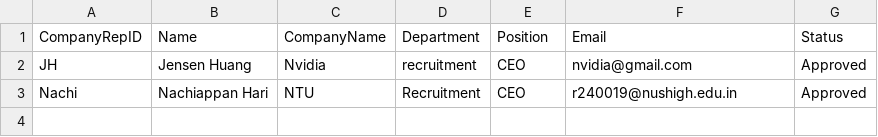
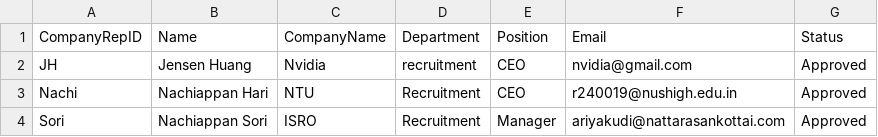
Before and after one commit to AY25-26-Sem-1-SC2002-SDDA-Group-1/sc2002-oop-assignment, a CSV file: sample_company_representative_list.csv, drawn as a sheet.

```diff
--- a/sample_company_representative_list.csv
+++ b/sample_company_representative_list.csv
@@ -3 +3,2 @@ JH,Jensen Huang,Nvidia,recruitment,CEO,nvidia@gmail.com,Approved
 Nachi,Nachiappan Hari,NTU,Recruitment,CEO,r240019@nushigh.edu.in,Approved
+Sori,Nachiappan Sori,ISRO,Recruitment,Manager,ariyakudi@nattarasankottai.com,Approved
```
Also changed, not shown: 9 other files.
